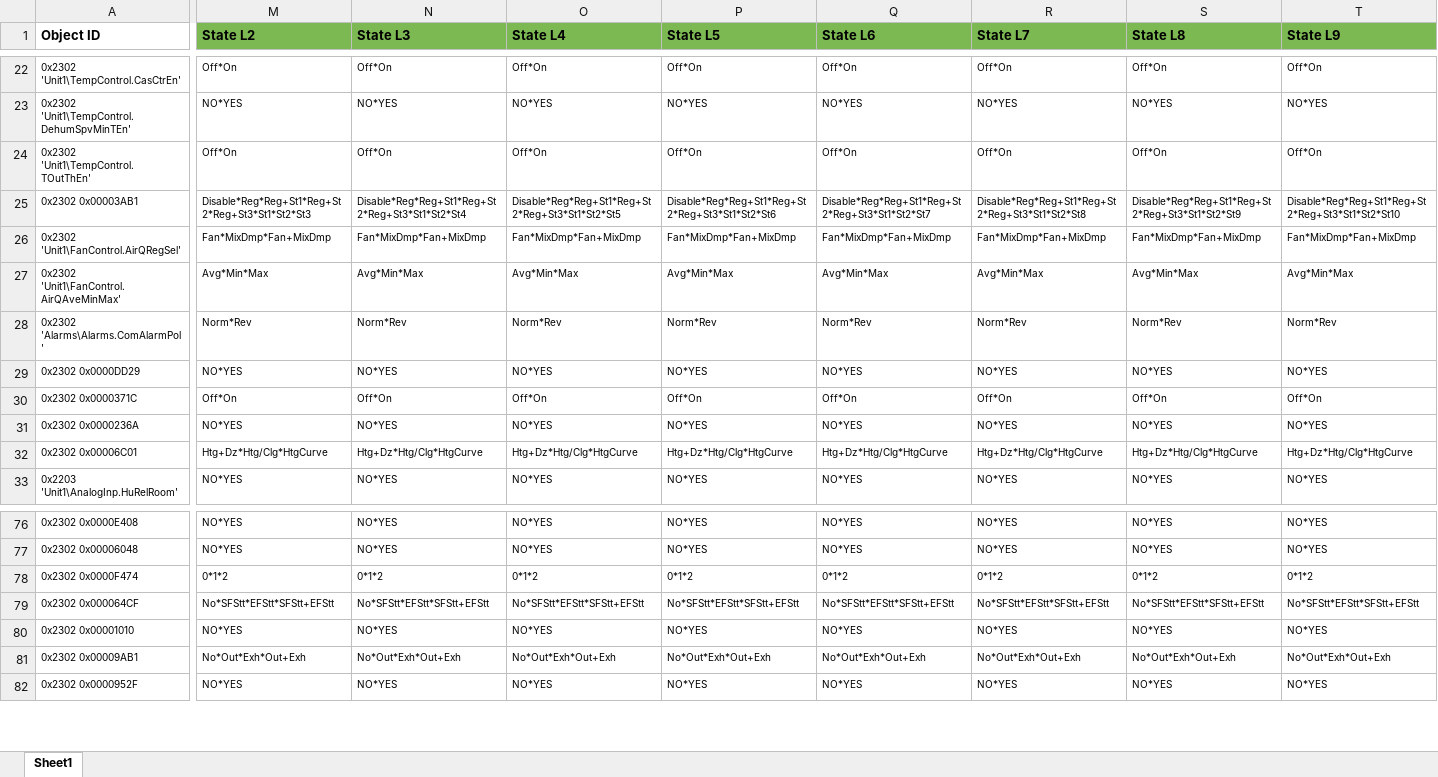
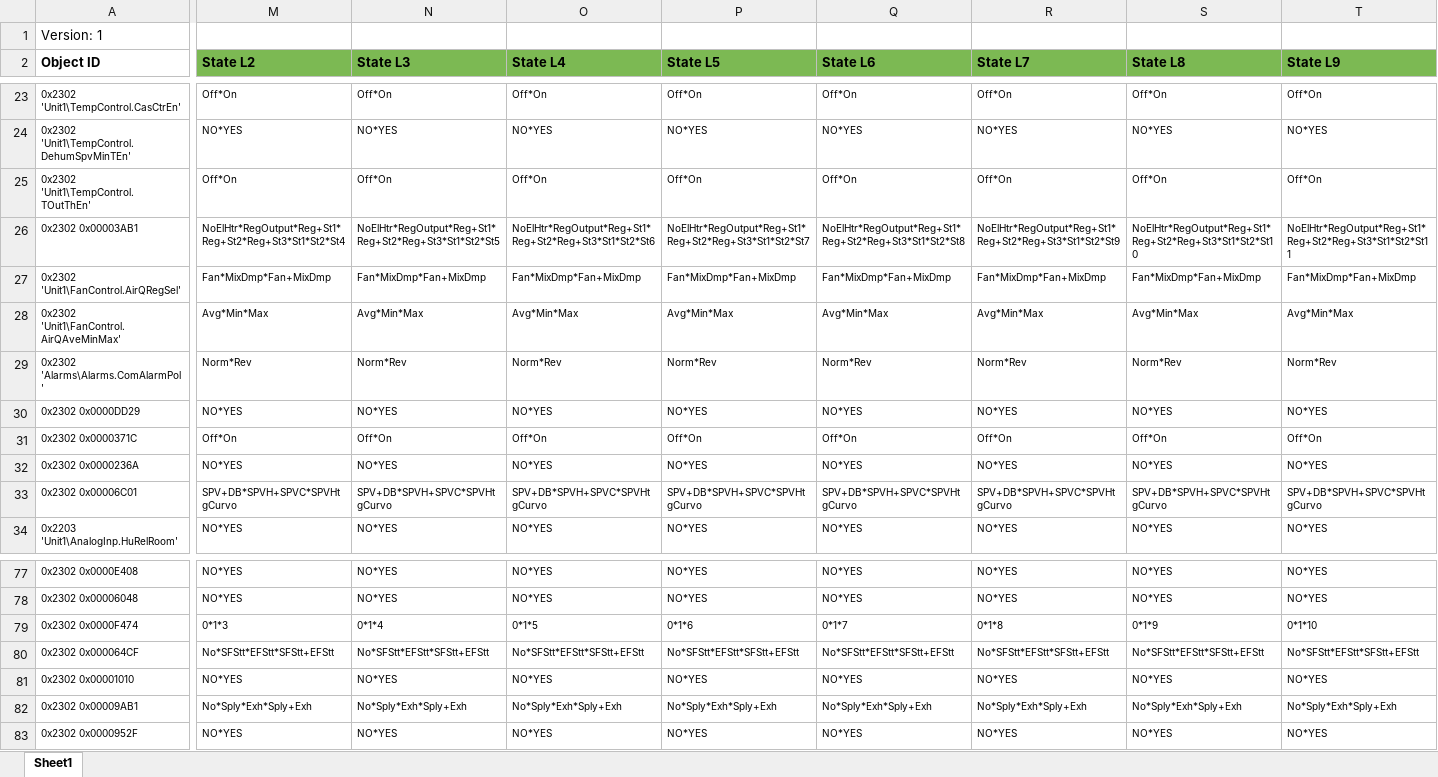
Before and after one commit to MaltarIvan/PROKLIMA_WEINTEK_Macro_Generator, an Excel workbook: Config Files/DigitalStpt_V1.xlsx, sheet Sheet1, drawn as a sheet; only a part is shown, gaps mark what is left out; values as stored, in another font and other column widths than the file's, no borders; conditional formats not drawn; addresses are those after the commit; rows hold the shown columns only; the diff covers the shown part only; the diff names each change by its address in the sheet, - before the commit and + after, or states it on an @@ line.

Commit message:
version added to macros, single folder picker for all macros

```diff
--- a/Config Files/DigitalStpt_V1.xlsx (sheet Sheet1)
+++ b/Config Files/DigitalStpt_V1.xlsx (sheet Sheet1)
+row 1: Version: 1
-M26 (State L2): Disable*Reg*Reg+St1*Reg+St2*Reg+St3*St1*St2*St3
+M26 (State L2): NoElHtr*RegOutput*Reg+St1*Reg+St2*Reg+St3*St1*St2*St4
-N26 (State L3): Disable*Reg*Reg+St1*Reg+St2*Reg+St3*St1*St2*St4
+N26 (State L3): NoElHtr*RegOutput*Reg+St1*Reg+St2*Reg+St3*St1*St2*St5
-O26 (State L4): Disable*Reg*Reg+St1*Reg+St2*Reg+St3*St1*St2*St5
+O26 (State L4): NoElHtr*RegOutput*Reg+St1*Reg+St2*Reg+St3*St1*St2*St6
-P26 (State L5): Disable*Reg*Reg+St1*Reg+St2*Reg+St3*St1*St2*St6
+P26 (State L5): NoElHtr*RegOutput*Reg+St1*Reg+St2*Reg+St3*St1*St2*St7
-Q26 (State L6): Disable*Reg*Reg+St1*Reg+St2*Reg+St3*St1*St2*St7
+Q26 (State L6): NoElHtr*RegOutput*Reg+St1*Reg+St2*Reg+St3*St1*St2*St8
-R26 (State L7): Disable*Reg*Reg+St1*Reg+St2*Reg+St3*St1*St2*St8
+R26 (State L7): NoElHtr*RegOutput*Reg+St1*Reg+St2*Reg+St3*St1*St2*St9
-S26 (State L8): Disable*Reg*Reg+St1*Reg+St2*Reg+St3*St1*St2*St9
+S26 (State L8): NoElHtr*RegOutput*Reg+St1*Reg+St2*Reg+St3*St1*St2*St10
-T26 (State L9): Disable*Reg*Reg+St1*Reg+St2*Reg+St3*St1*St2*St10
+T26 (State L9): NoElHtr*RegOutput*Reg+St1*Reg+St2*Reg+St3*St1*St2*St11
-M33 (State L2): Htg+Dz*Htg/Clg*HtgCurve
+M33 (State L2): SPV+DB*SPVH+SPVC*SPVHtgCurvo
-N33 (State L3): Htg+Dz*Htg/Clg*HtgCurve
+N33 (State L3): SPV+DB*SPVH+SPVC*SPVHtgCurvo
-O33 (State L4): Htg+Dz*Htg/Clg*HtgCurve
+O33 (State L4): SPV+DB*SPVH+SPVC*SPVHtgCurvo
-P33 (State L5): Htg+Dz*Htg/Clg*HtgCurve
+P33 (State L5): SPV+DB*SPVH+SPVC*SPVHtgCurvo
-Q33 (State L6): Htg+Dz*Htg/Clg*HtgCurve
+Q33 (State L6): SPV+DB*SPVH+SPVC*SPVHtgCurvo
-R33 (State L7): Htg+Dz*Htg/Clg*HtgCurve
+R33 (State L7): SPV+DB*SPVH+SPVC*SPVHtgCurvo
-S33 (State L8): Htg+Dz*Htg/Clg*HtgCurve
+S33 (State L8): SPV+DB*SPVH+SPVC*SPVHtgCurvo
-T33 (State L9): Htg+Dz*Htg/Clg*HtgCurve
+T33 (State L9): SPV+DB*SPVH+SPVC*SPVHtgCurvo
-M79 (State L2): 0*1*2
+M79 (State L2): 0*1*3
-N79 (State L3): 0*1*2
+N79 (State L3): 0*1*4
-O79 (State L4): 0*1*2
+O79 (State L4): 0*1*5
-P79 (State L5): 0*1*2
+P79 (State L5): 0*1*6
-Q79 (State L6): 0*1*2
+Q79 (State L6): 0*1*7
-R79 (State L7): 0*1*2
+R79 (State L7): 0*1*8
-S79 (State L8): 0*1*2
+S79 (State L8): 0*1*9
-T79 (State L9): 0*1*2
+T79 (State L9): 0*1*10
-M82 (State L2): No*Out*Exh*Out+Exh
+M82 (State L2): No*Sply*Exh*Sply+Exh
-N82 (State L3): No*Out*Exh*Out+Exh
+N82 (State L3): No*Sply*Exh*Sply+Exh
-O82 (State L4): No*Out*Exh*Out+Exh
+O82 (State L4): No*Sply*Exh*Sply+Exh
-P82 (State L5): No*Out*Exh*Out+Exh
+P82 (State L5): No*Sply*Exh*Sply+Exh
-Q82 (State L6): No*Out*Exh*Out+Exh
+Q82 (State L6): No*Sply*Exh*Sply+Exh
-R82 (State L7): No*Out*Exh*Out+Exh
+R82 (State L7): No*Sply*Exh*Sply+Exh
-S82 (State L8): No*Out*Exh*Out+Exh
+S82 (State L8): No*Sply*Exh*Sply+Exh
-T82 (State L9): No*Out*Exh*Out+Exh
+T82 (State L9): No*Sply*Exh*Sply+Exh
```
Also changed, not shown: 45 edited cells elsewhere in this sheet, 15 other files.
